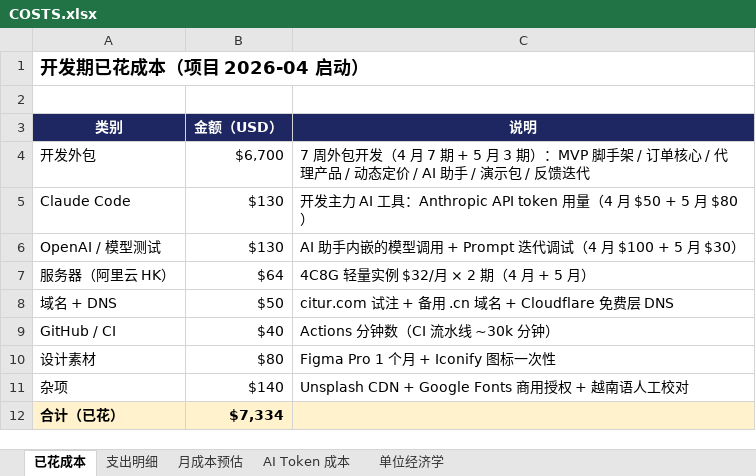
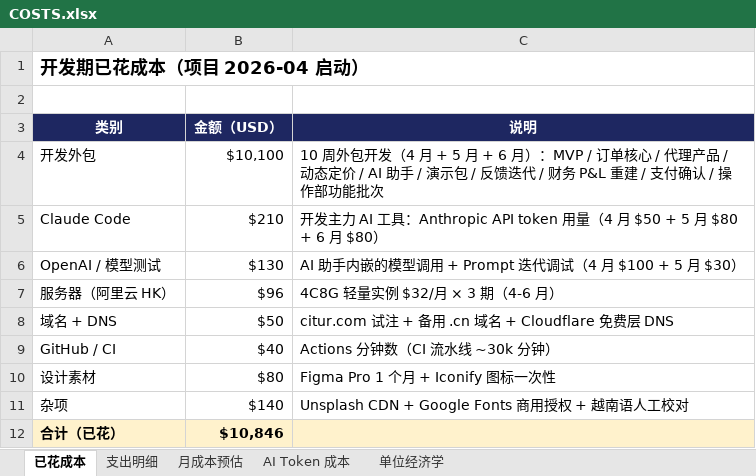
Before and after one commit to bobzhendeniubi/flight-ticket-manager, an Excel workbook: docs/finances/COSTS.xlsx, sheet 已花成本, drawn as a sheet; values as stored, in another font and other column widths than the file's, no borders; the diff names each change by its address in the sheet, - before the commit and + after, or states it on an @@ line.

```diff
--- a/docs/finances/COSTS.xlsx (sheet 已花成本)
+++ b/docs/finances/COSTS.xlsx (sheet 已花成本)
-B4 (金额（USD）): $6,700
+B4 (金额（USD）): $10,100
-C4 (说明): 7 周外包开发（4 月 7 期 + 5 月 3 期）：MVP 脚手架 / 订单核心 / 代理产品 / 动态定价 / AI 助手 / 演示包 / 反馈迭代
+C4 (说明): 10 周外包开发（4 月 + 5 月 + 6 月）：MVP / 订单核心 / 代理产品 / 动态定价 / AI 助手 / 演示包 / 反馈迭代 / 财务 P&L 重建 / 支付确认 / 操作部功能批次
-B5 (金额（USD）): $130
+B5 (金额（USD）): $210
-C5 (说明): …5 月 $80）
+C5 (说明): …5 月 $80 + 6 月 $80）
-B7 (金额（USD）): $64
+B7 (金额（USD）): $96
-C7 (说明): 4C8G 轻量实例 $32/月 × 2 期（4 月 + 5 月）
+C7 (说明): 4C8G 轻量实例 $32/月 × 3 期（4-6 月）
-B12 (金额（USD）): $7,334
+B12 (金额（USD）): $10,846
```
Also changed, not shown: sheet 支出明细, 16 other files.
